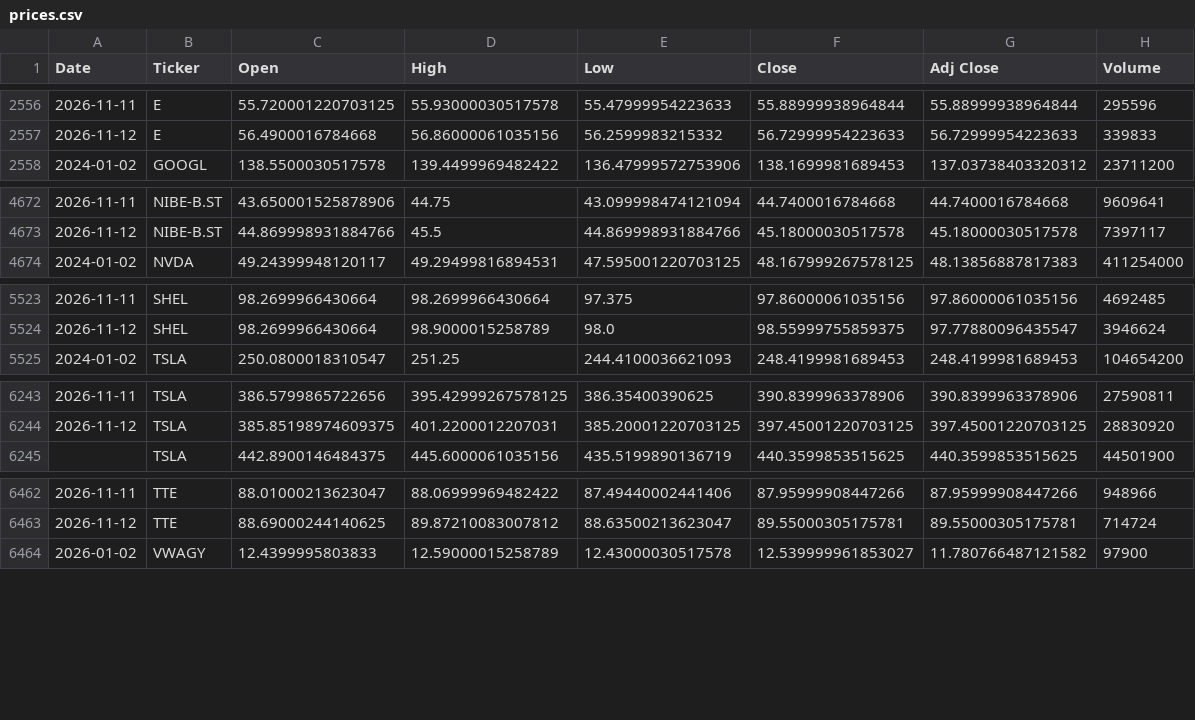
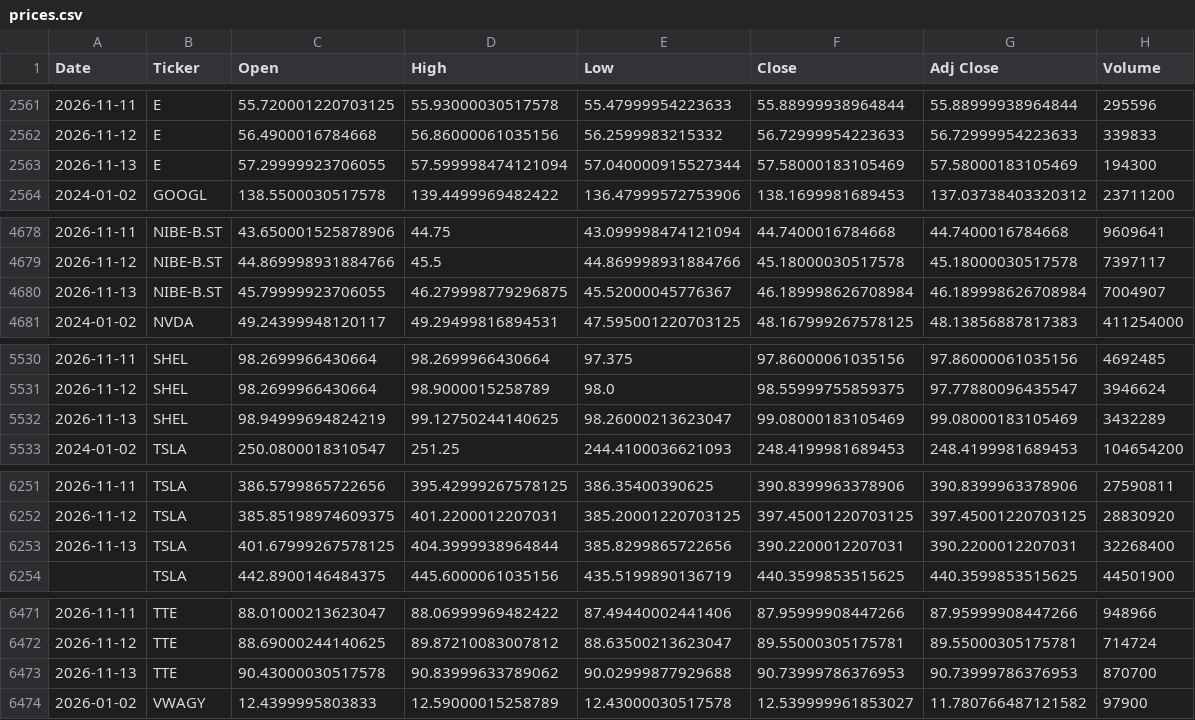
Before and after one commit to icengel91/WebMiningProject, a CSV file: data/raw/prices/prices.csv, drawn as a sheet; only a part is shown, gaps mark what is left out; the diff covers the shown part only; the diff names each change by its address in the sheet, - before the commit and + after, or states it on an @@ line.

```diff
--- a/data/raw/prices/prices.csv
+++ b/data/raw/prices/prices.csv
+row 2563: 2026-11-13 | E | 57.29999923706055 | 57.599998474121094 | 57.040000915527344 | 57.58000183105469 | 57.58000183105469 | 194300
+row 4680: 2026-11-13 | NIBE-B.ST | 45.79999923706055 | 46.279998779296875 | 45.52000045776367 | 46.189998626708984 | 46.189998626708984 | 7004907
+row 5532: 2026-11-13 | SHEL | 98.94999694824219 | 99.12750244140625 | 98.26000213623047 | 99.08000183105469 | 99.08000183105469 | 3432289
+row 6253: 2026-11-13 | TSLA | 401.67999267578125 | 404.3999938964844 | 385.8299865722656 | 390.2200012207031 | 390.2200012207031 | 32268400
+row 6473: 2026-11-13 | TTE | 90.43000030517578 | 90.83999633789062 | 90.02999877929688 | 90.73999786376953 | 90.73999786376953 | 870700
```
Also changed, not shown: 7 added rows elsewhere in this file, 1 other file.
